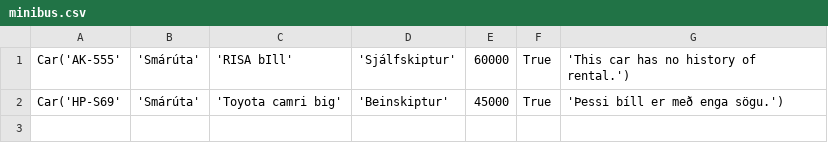
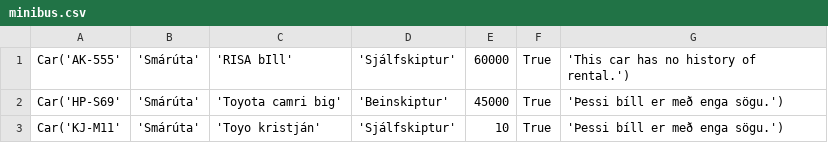
Before and after one commit to einaroddurpall/vln1, a CSV file: data/minibus.csv, drawn as a sheet.

```diff
--- a/data/minibus.csv
+++ b/data/minibus.csv
@@ -2 +2,2 @@ Car('AK-555','Smárúta','RISA bIll','Sjálfskiptur',60000,True,'This car has no
 Car('HP-S69','Smárúta','Toyota camri big','Beinskiptur',45000,True,'Þessi bíll er með enga sögu.')
+Car('KJ-M11','Smárúta','Toyo kristján','Sjálfskiptur',10,True,'Þessi bíll er með enga sögu.')
```
Also changed, not shown: data/staff.csv, 4 other files.
